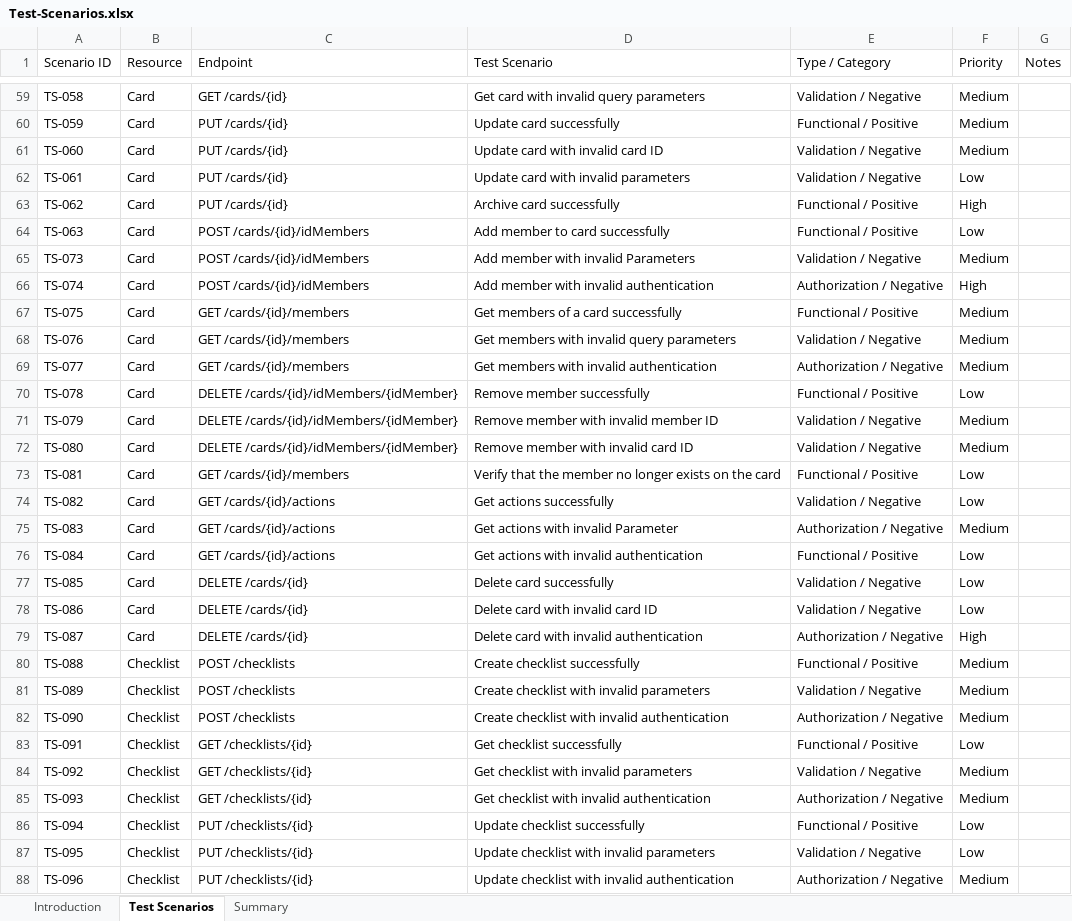
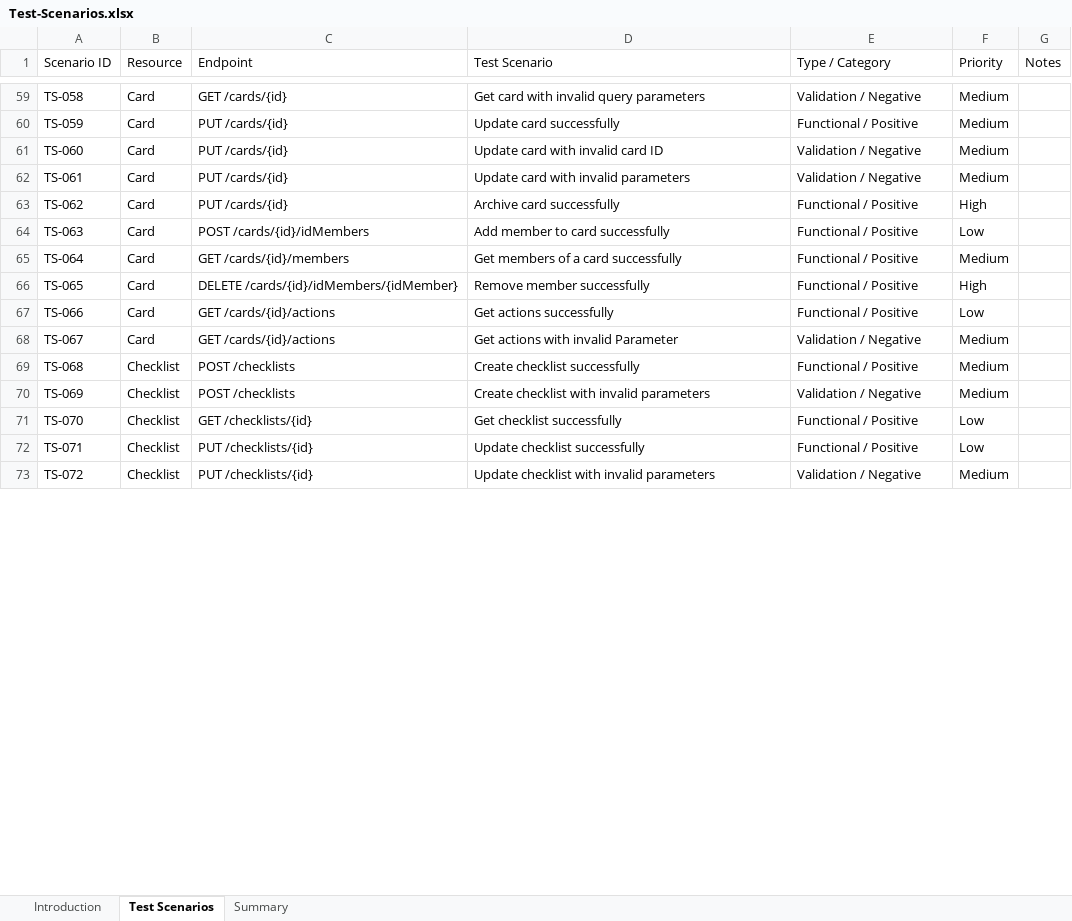
Before and after one commit to Kareem-Walid/Trello-API-Testing-Postman, an Excel workbook: Test Documentation/Test-Scenarios.xlsx, sheet Test Scenarios, drawn as a sheet; only a part is shown, gaps mark what is left out; values as stored, in another font and other column widths than the file's, no cell formats; removed rows and columns are numbered as before the commit, all else as after; the diff covers the shown part only; the diff names each change by its address in the sheet, - before the commit and + after, or states it on an @@ line.

```diff
--- a/Test Documentation/Test-Scenarios.xlsx (sheet Test Scenarios)
+++ b/Test Documentation/Test-Scenarios.xlsx (sheet Test Scenarios)
-F62 (Priority): Low
+F62 (Priority): Medium
-row 65: TS-073 | Card | POST /cards/{id}/idMembers | Add member with invalid Parameters | Validation / Negative | Medium
-row 66: TS-074 | Card | POST /cards/{id}/idMembers | Add member with invalid authentication | Authorization / Negative | High
-A65 (Scenario ID): TS-075
+A65 (Scenario ID): TS-064
-row 68: TS-076 | Card | GET /cards/{id}/members | Get members with invalid query parameters | Validation / Negative | Medium
-row 69: TS-077 | Card | GET /cards/{id}/members | Get members with invalid authentication | Authorization / Negative | Medium
-A66 (Scenario ID): TS-078
+A66 (Scenario ID): TS-065
-F66 (Priority): Low
+F66 (Priority): High
-row 71: TS-079 | Card | DELETE /cards/{id}/idMembers/{idMember} | Remove member with invalid member ID | Validation / Negative | Medium
-row 72: TS-080 | Card | DELETE /cards/{id}/idMembers/{idMember} | Remove member with invalid card ID | Validation / Negative | Medium
-row 73: TS-081 | Card | GET /cards/{id}/members | Verify that the member no longer exists on the card | Functional / Positive | Low
-A67 (Scenario ID): TS-082
+A67 (Scenario ID): TS-066
-E67 (Type / Category): Validation / Negative
+E67 (Type / Category): Functional / Positive
-A68 (Scenario ID): TS-083
+A68 (Scenario ID): TS-067
-E68 (Type / Category): Authorization / Negative
+E68 (Type / Category): Validation / Negative
-row 76: TS-084 | Card | GET /cards/{id}/actions | Get actions with invalid authentication | Functional / Positive | Low
-row 77: TS-085 | Card | DELETE /cards/{id} | Delete card successfully | Validation / Negative | Low
-row 78: TS-086 | Card | DELETE /cards/{id} | Delete card with invalid card ID | Validation / Negative | Low
-row 79: TS-087 | Card | DELETE /cards/{id} | Delete card with invalid authentication | Authorization / Negative | High
-A69 (Scenario ID): TS-088
+A69 (Scenario ID): TS-068
-A70 (Scenario ID): TS-089
+A70 (Scenario ID): TS-069
-row 82: TS-090 | Checklist | POST /checklists | Create checklist with invalid authentication | Authorization / Negative | Medium
-A71 (Scenario ID): TS-091
+A71 (Scenario ID): TS-070
-row 84: TS-092 | Checklist | GET /checklists/{id} | Get checklist with invalid parameters | Validation / Negative | Medium
-row 85: TS-093 | Checklist | GET /checklists/{id} | Get checklist with invalid authentication | Authorization / Negative | Medium
-A72 (Scenario ID): TS-094
+A72 (Scenario ID): TS-071
-A73 (Scenario ID): TS-095
+A73 (Scenario ID): TS-072
-F73 (Priority): Low
+F73 (Priority): Medium
-row 88: TS-096 | Checklist | PUT /checklists/{id} | Update checklist with invalid authentication | Authorization / Negative | Medium
```
Also changed, not shown: 38 removed rows and 26 edited cells elsewhere in this sheet, cell formats, Test Documentation/Test-Cases.xlsx, 1 other file.
